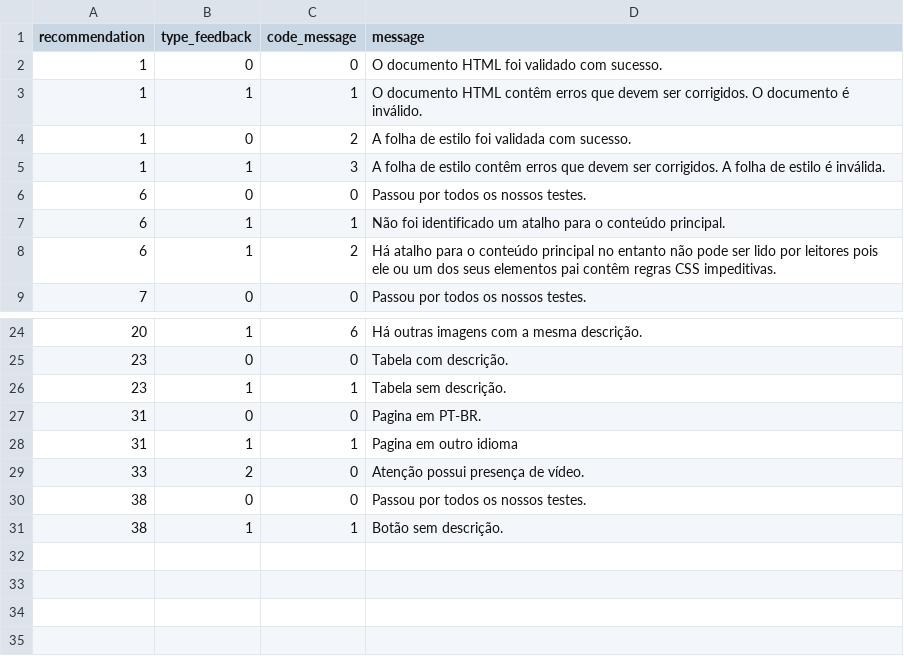
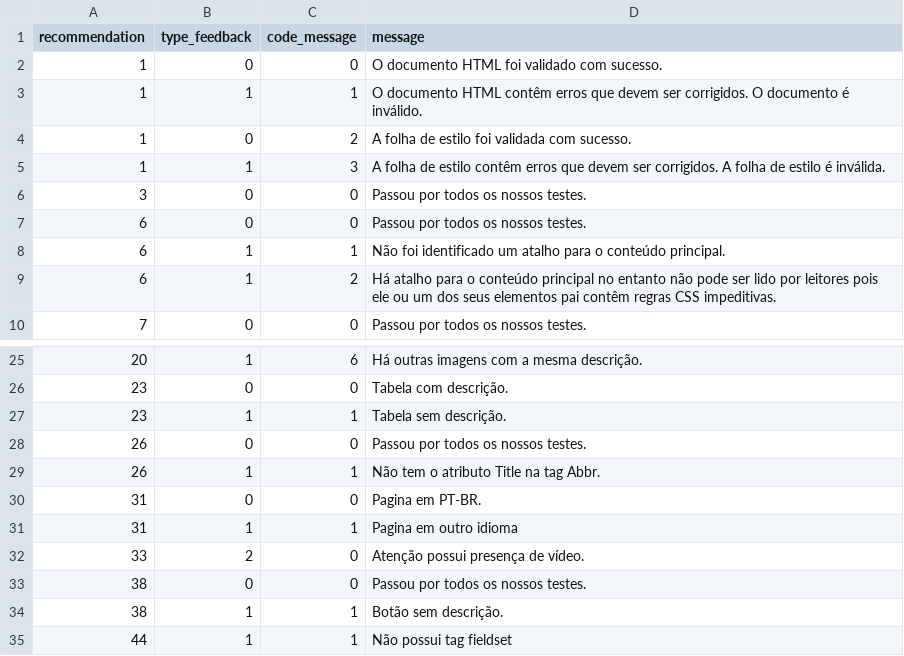
Before and after one commit to tcc-fdascb/crawling, a CSV file: crawling/data/messages.csv, drawn as a sheet; only a part is shown, gaps mark what is left out; the diff names each change by its address in the sheet, - before the commit and + after, or states it on an @@ line.

```diff
--- a/crawling/data/messages.csv
+++ b/crawling/data/messages.csv
+row 6: 3 | 0 | 0 | Passou por todos os nossos testes.
+row 28: 26 | 0 | 0 | Passou por todos os nossos testes.
+row 29: 26 | 1 | 1 | Não tem o atributo Title na tag Abbr.
+row 35: 44 | 1 | 1 | Não possui tag fieldset
```
Also changed, not shown: 6 other files.
